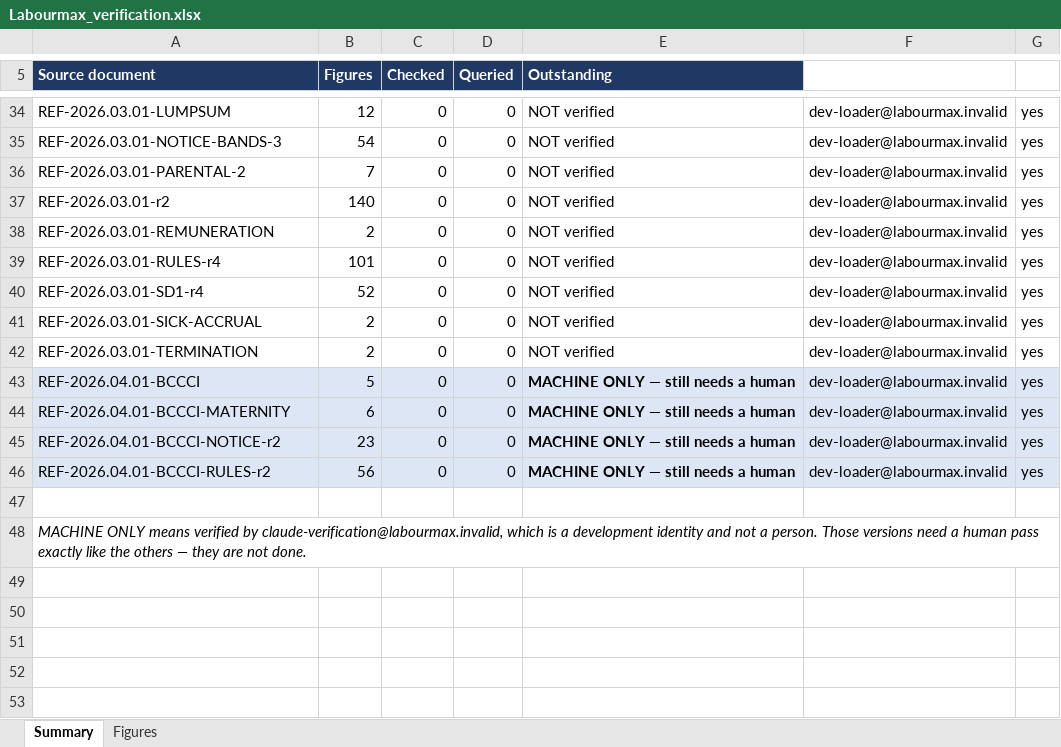
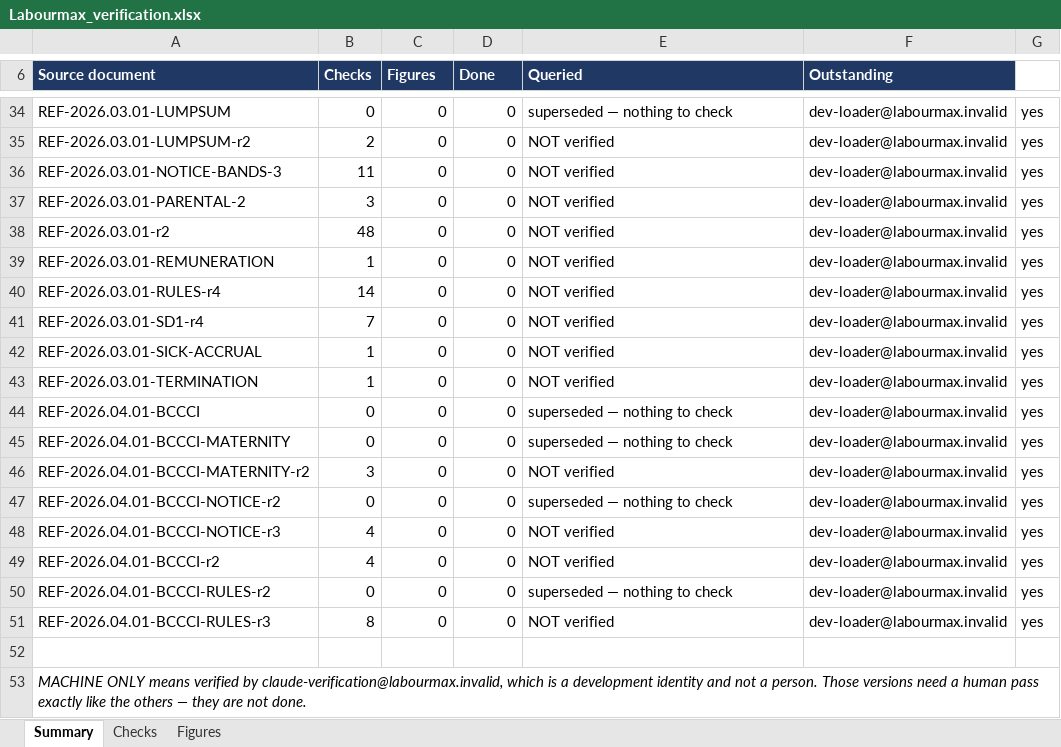
Before and after one commit to Kobusprimaxsa/LabourMax-HR, an Excel workbook: reference/verification/Labourmax_verification.xlsx, sheet Summary, drawn as a sheet; only a part is shown, gaps mark what is left out; values as stored, in another font and other column widths than the file's, no borders; addresses are those after the commit; the diff covers the shown part only; the diff names each change by its address in the sheet, - before the commit and + after, or states it on an @@ line.

```diff
--- a/reference/verification/Labourmax_verification.xlsx (sheet Summary)
+++ b/reference/verification/Labourmax_verification.xlsx (sheet Summary)
+sheet tab: Checks
-B6: Figures
+B6: Checks
-C6: Checked
+C6: Figures
-D6: Queried
+D6: Done
-E6: Outstanding
+E6: Queried
-F6: (empty)
+F6: Outstanding
-F6 fill: none
+F6 fill: #1F3864
-B34 (Checks): 12
+B34 (Checks): 0
-E34 (Queried): NOT verified
+E34 (Queried): superseded — nothing to check
+row 35: REF-2026.03.01-LUMPSUM-r2 | 2 | 0 | 0 | NOT verified | dev-loader@labourmax.invalid | yes
-B36 (Checks): 54
+B36 (Checks): 11
-B37 (Checks): 7
+B37 (Checks): 3
-B38 (Checks): 140
+B38 (Checks): 48
-B39 (Checks): 2
+B39 (Checks): 1
-B40 (Checks): 101
+B40 (Checks): 14
-B41 (Checks): 52
+B41 (Checks): 7
-B42:B43 (Checks): 2
+B42:B43 (Checks): 1
-A44:G45 fill: #DCE6F5
+A44:G45 fill: none
-B44 (Checks): 5
+B44 (Checks): 0
-E44:E45 (Queried): MACHINE ONLY — still needs a human
+E44:E45 (Queried): superseded — nothing to check
-E44:E45 bold: on
+E44:E45 bold: off
-B45 (Checks): 6
+B45 (Checks): 0
+row 46: REF-2026.04.01-BCCCI-MATERNITY-r2 | 3 | 0 | 0 | NOT verified | dev-loader@labourmax.invalid | yes
-A47:G47 fill: #DCE6F5
+A47:G47 fill: none
-B47 (Checks): 23
+B47 (Checks): 0
-E47 (Queried): MACHINE ONLY — still needs a human
+E47 (Queried): superseded — nothing to check
-E47 bold: on
+E47 bold: off
+row 48: REF-2026.04.01-BCCCI-NOTICE-r3 | 4 | 0 | 0 | NOT verified | dev-loader@labourmax.invalid | yes
+row 49: REF-2026.04.01-BCCCI-r2 | 4 | 0 | 0 | NOT verified | dev-loader@labourmax.invalid | yes
-A50:G50 fill: #DCE6F5
+A50:G50 fill: none
-B50 (Checks): 56
+B50 (Checks): 0
-E50 (Queried): MACHINE ONLY — still needs a human
+E50 (Queried): superseded — nothing to check
-E50 bold: on
+E50 bold: off
+row 51: REF-2026.04.01-BCCCI-RULES-r3 | 8 | 0 | 0 | NOT verified | dev-loader@labourmax.invalid | yes
```
Also changed, not shown: 4 added rows, 4 removed rows, 72 edited cells and cell formats elsewhere in this sheet, sheet Figures, 5 other files.
